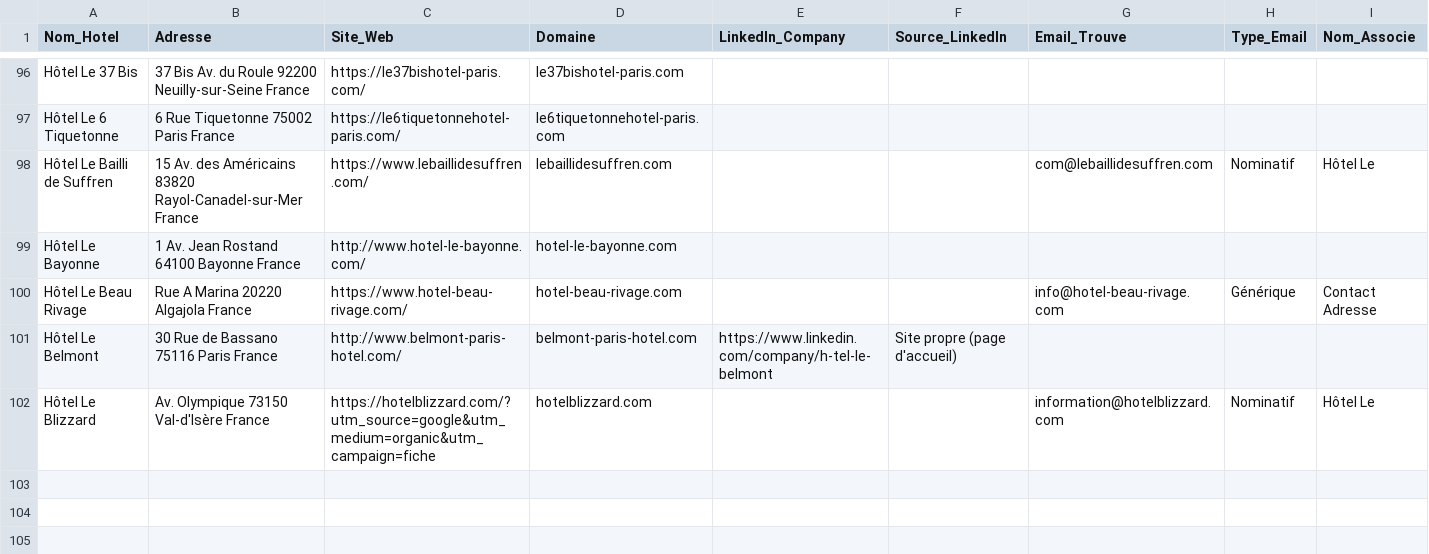
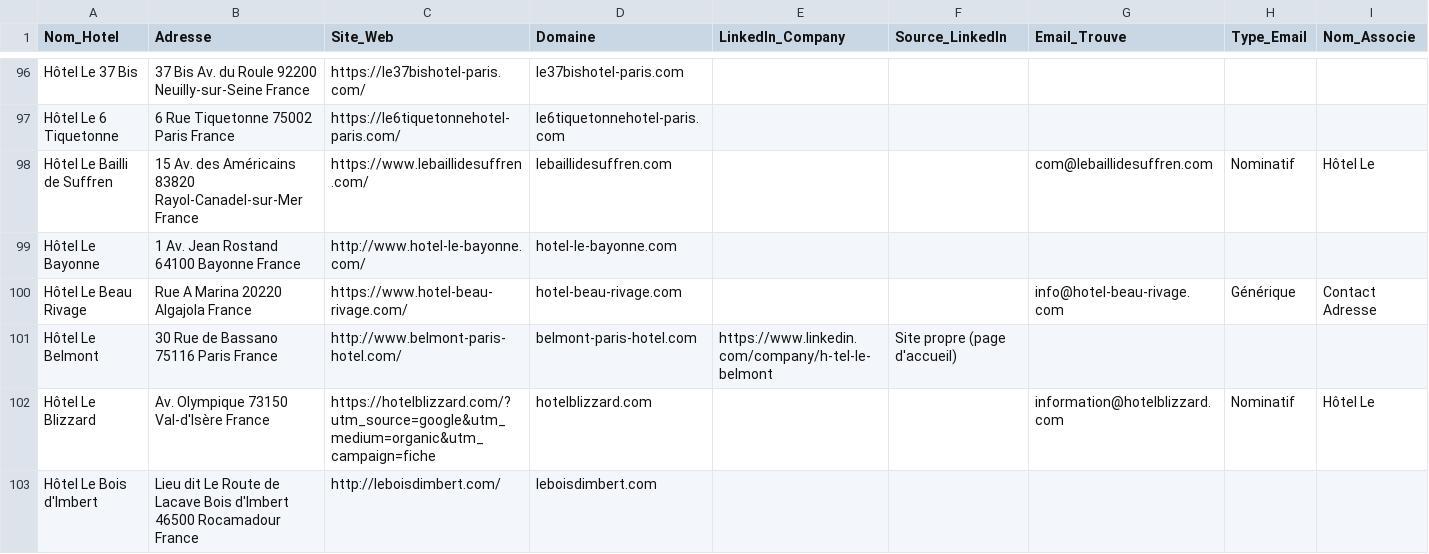
Before and after one commit to tsimokaza01-source/URL-3, a CSV file: hotels_enrichis.csv, drawn as a sheet; only a part is shown, gaps mark what is left out; the diff names each change by its address in the sheet, - before the commit and + after, or states it on an @@ line.

```diff
--- a/hotels_enrichis.csv
+++ b/hotels_enrichis.csv
+row 103: Hôtel Le Bois d'Imbert | Lieu dit Le Route de Lacave Bois d'Imbert 46500 Rocamadour France | http://leboisdimbert.com/ | leboisdimbert.com
```
Also changed, not shown: liste_hotels.csv.
